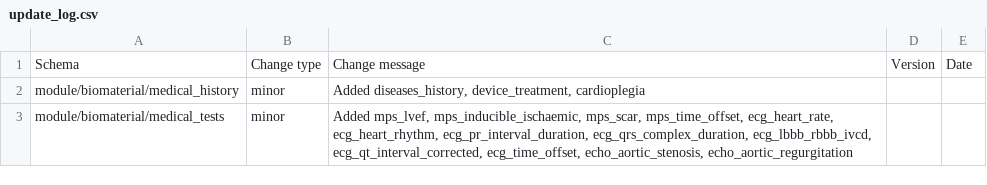
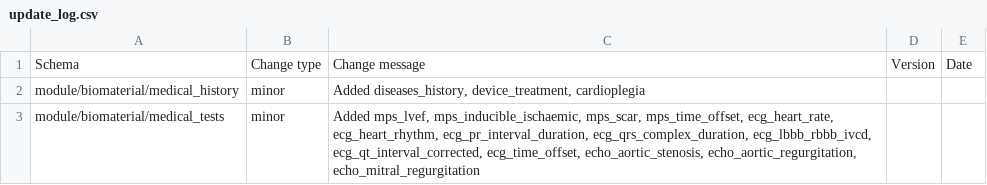
Before and after one commit to HumanCellAtlas/metadata-schema, a CSV file: json_schema/update_log.csv, drawn as a sheet.

Commit message:
Added echo_mitral_regurgitation

```diff
--- a/json_schema/update_log.csv
+++ b/json_schema/update_log.csv
@@ -2,2 +2,2 @@ Schema,Change type,Change message,Version,Date
 module/biomaterial/medical_history,minor,"Added diseases_history, device_treatment, cardioplegia"
-module/biomaterial/medical_tests,minor,"Added mps_lvef, mps_inducible_ischaemic, mps_scar, mps_time_offset, ecg_heart_rate, ecg_heart_rhythm, ecg_pr_interval_duration, ecg_qrs_complex_duration, ecg_lbbb_rbbb_ivcd, ecg_qt_interval_corrected, ecg_time_offset, echo_aortic_stenosis, echo_aortic_regurgitation"
+module/biomaterial/medical_tests,minor,"Added mps_lvef, mps_inducible_ischaemic, mps_scar, mps_time_offset, ecg_heart_rate, ecg_heart_rhythm, ecg_pr_interval_duration, ecg_qrs_complex_duration, ecg_lbbb_rbbb_ivcd, ecg_qt_interval_corrected, ecg_time_offset, echo_aortic_stenosis, echo_aortic_regurgitation, echo_mitral_regurgitation"
```
Also changed, not shown: 2 other files.
